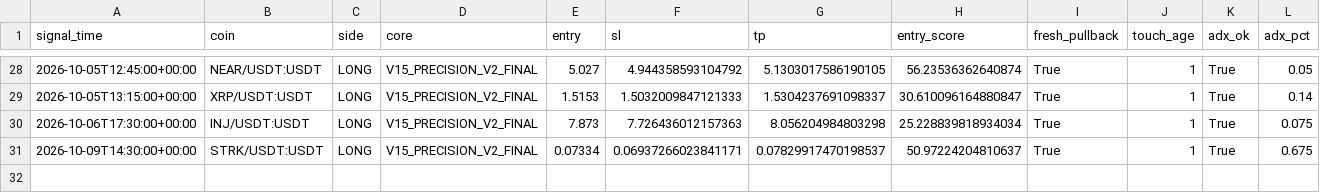
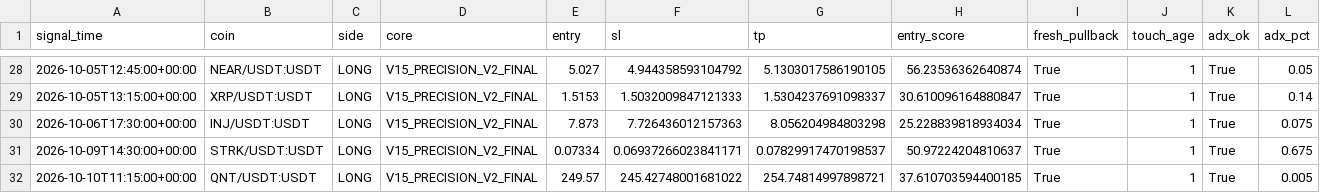
Before and after one commit to samesameagro-droid/sam-edge-v15-v8i, a CSV file: v15_1_shadow_e_signals.csv, drawn as a sheet; only a part is shown, gaps mark what is left out; rows hold the shown columns only; the diff names each change by its address in the sheet, - before the commit and + after, or states it on an @@ line.

```diff
--- a/v15_1_shadow_e_signals.csv
+++ b/v15_1_shadow_e_signals.csv
+row 32: 2026-10-10T11:15:00+00:00 | QNT/USDT:USDT | LONG | V15_PRECISION_V2_FINAL | 249.57 | 245.42748001681022 | 254.74814997898721 | 37.610703594400185 | True | 1 | True | 0.005
```
Also changed, not shown: paper_v15_trades_v2.csv, 9 other files.
